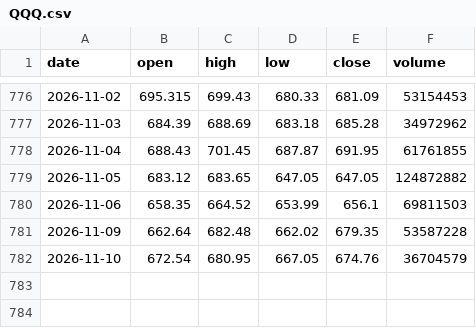
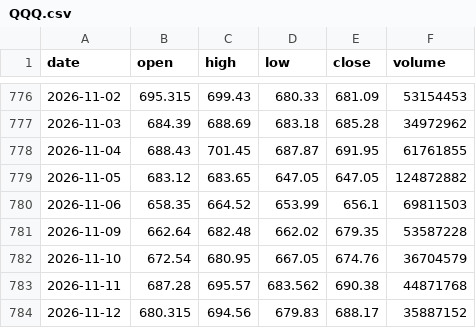
Before and after one commit to proios727-cloud/newerthanthelastbuildforant, a CSV file: chart-forward/data/QQQ.csv, drawn as a sheet; only a part is shown, gaps mark what is left out.

Commit message:
chart forward 2026-11-12 (connector feed)

```diff
--- a/chart-forward/data/QQQ.csv
+++ b/chart-forward/data/QQQ.csv
@@ -782 +782,3 @@ date,open,high,low,close,volume
 2026-11-10,672.54,680.95,667.05,674.76,36704579
+2026-11-11,687.28,695.57,683.562,690.38,44871768
+2026-11-12,680.315,694.56,679.83,688.17,35887152
```
Also changed, not shown: chart-forward/data/IWM.csv, chart-forward/data/NVDA.csv, 25 other files.
